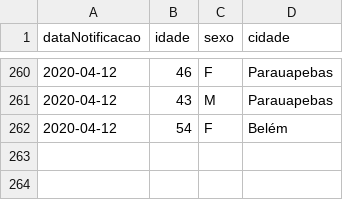
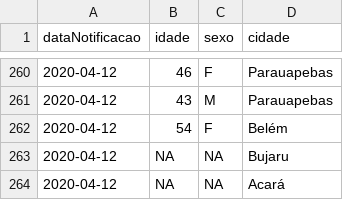
Before and after one commit to linocesar/covidpa, a CSV file: casoConfirmadosUnicos.csv, drawn as a sheet; only a part is shown, gaps mark what is left out.

Commit message:
Bujaru e Acara

```diff
--- a/casoConfirmadosUnicos.csv
+++ b/casoConfirmadosUnicos.csv
@@ -262 +262,3 @@ dataNotificacao,idade,sexo,cidade
 2020-04-12,54,F,Belém
+2020-04-12,NA,NA,Bujaru
+2020-04-12,NA,NA,Acará
```
